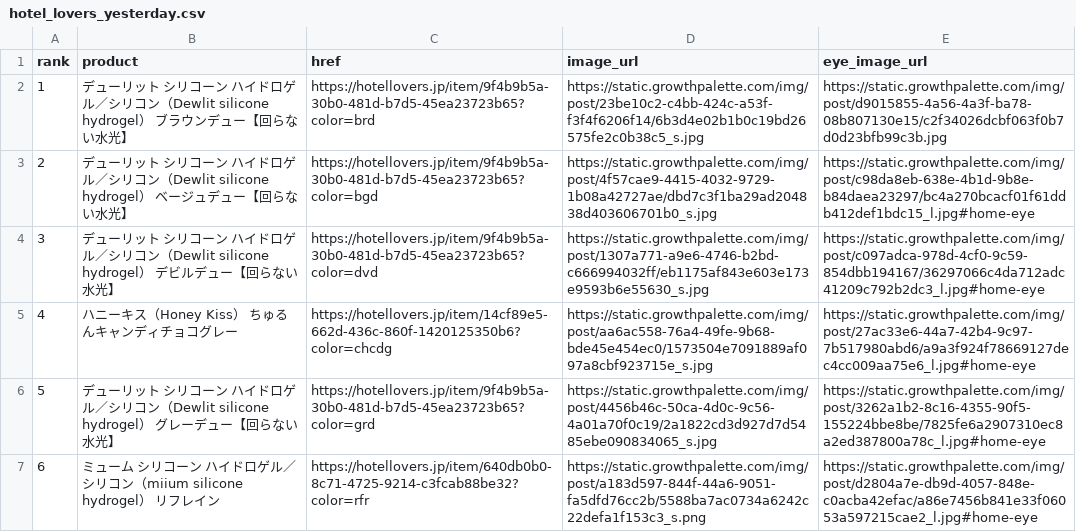
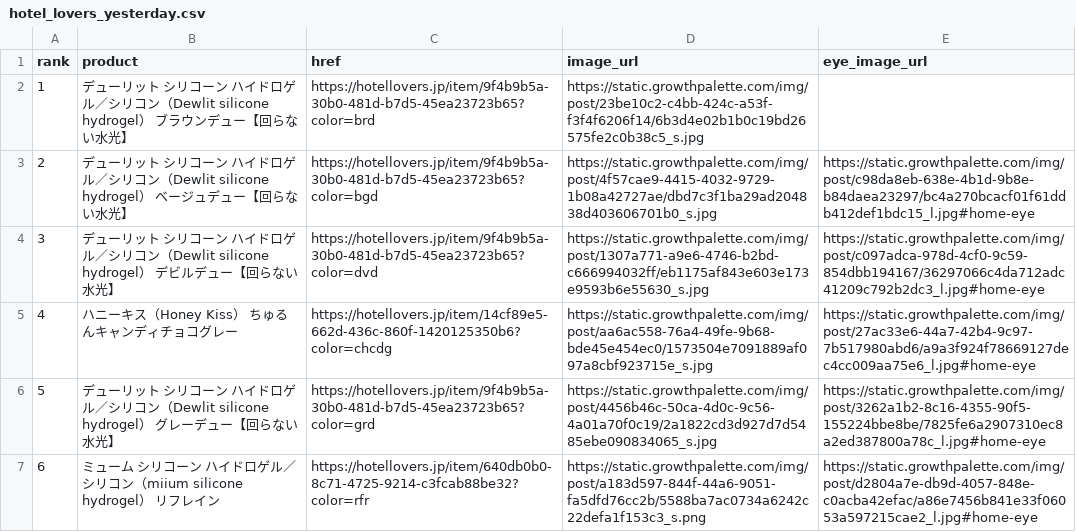
Before and after one commit to imsubin724-design/-, a CSV file: hotel_lovers_yesterday.csv, drawn as a sheet.

```diff
--- a/hotel_lovers_yesterday.csv
+++ b/hotel_lovers_yesterday.csv
@@ -1,3 +1,3 @@
 rank,product,href,image_url,eye_image_url
-1,デューリット シリコーン ハイドロゲル／シリコン（Dewlit silicone hydrogel） ブラウンデュー【回らない水光】,https://hotellovers.jp/item/9f4b9b5a-30b0-481d-b7d5-45ea23723b65?color=brd,https://static.growthpalette.com/img/post/23be10c2-c4bb-424c-a53f-f3f4f6206f14/6b3d4e02b1b0c19bd26575fe2c0b38c5_s.jpg,https://static.growthpalette.com/img/post/d9015855-4a56-4a3f-ba78-08b807130e15/c2f34026dcbf063f0b7d0d23bfb99c3b.jpg
+1,デューリット シリコーン ハイドロゲル／シリコン（Dewlit silicone hydrogel） ブラウンデュー【回らない水光】,https://hotellovers.jp/item/9f4b9b5a-30b0-481d-b7d5-45ea23723b65?color=brd,https://static.growthpalette.com/img/post/23be10c2-c4bb-424c-a53f-f3f4f6206f14/6b3d4e02b1b0c19bd26575fe2c0b38c5_s.jpg,
 2,デューリット シリコーン ハイドロゲル／シリコン（Dewlit silicone hydrogel） ベージュデュー【回らない水光】,https://hotellovers.jp/item/9f4b9b5a-30b0-481d-b7d5-45ea23723b65?color=bgd,https://static.growthpalette.com/img/post/4f57cae9-4415-4032-9729-1b08a42727ae/dbd7c3f1ba29ad204838d403606701b0_s.jpg,https://static.growthpalette.com/img/post/c98da8eb-638e-4b1d-9b8e-b84daea23297/bc4a270bcacf01f61ddb412def1bdc15_l.jpg#home-eye
```
Also changed, not shown: trend_history.csv, 1 other file.
